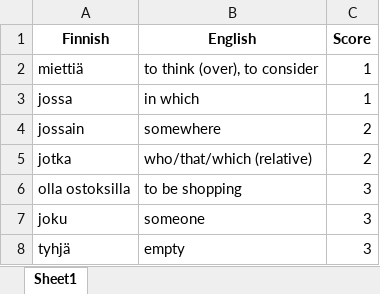
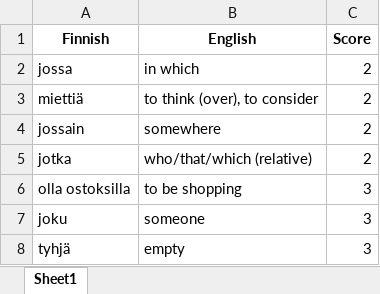
Before and after one commit to teverus/FinnishWordsLearner, an Excel workbook: all_words.xlsx, sheet Sheet1, drawn as a sheet; only a part is shown; values as stored, in another font and other column widths than the file's, no borders; removed rows and columns are numbered as before the commit, all else as after; the diff names each change by its address in the sheet, - before the commit and + after, or states it on an @@ line.

```diff
--- a/all_words.xlsx (sheet Sheet1)
+++ b/all_words.xlsx (sheet Sheet1)
-row 2: miettiä | to think (over), to consider | 1
-C2 (Score): 1
+C2 (Score): 2
+row 3: miettiä | to think (over), to consider | 2
```
Also changed, not shown: 3 other files.
